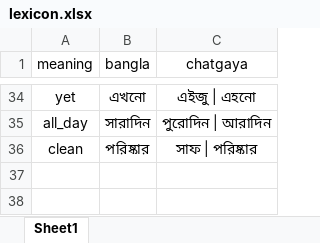
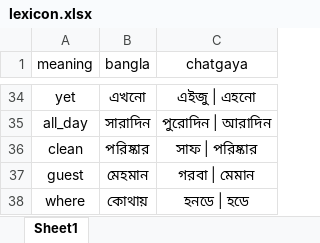
Before and after one commit to Mostafa-Moin26/chatgaya-bangla-nmt, an Excel workbook: data/lexicon.xlsx, sheet Sheet1, drawn as a sheet; only a part is shown, gaps mark what is left out; values as stored, in another font and other column widths than the file's, no borders; the diff names each change by its address in the sheet, - before the commit and + after, or states it on an @@ line.

```diff
--- a/data/lexicon.xlsx (sheet Sheet1)
+++ b/data/lexicon.xlsx (sheet Sheet1)
+row 37: guest | মেহমান | গরবা | মেমান
+row 38: where | কোথায় | হনডে | হডে
```
Also changed, not shown: data/canonical.xlsx, 1 other file.
